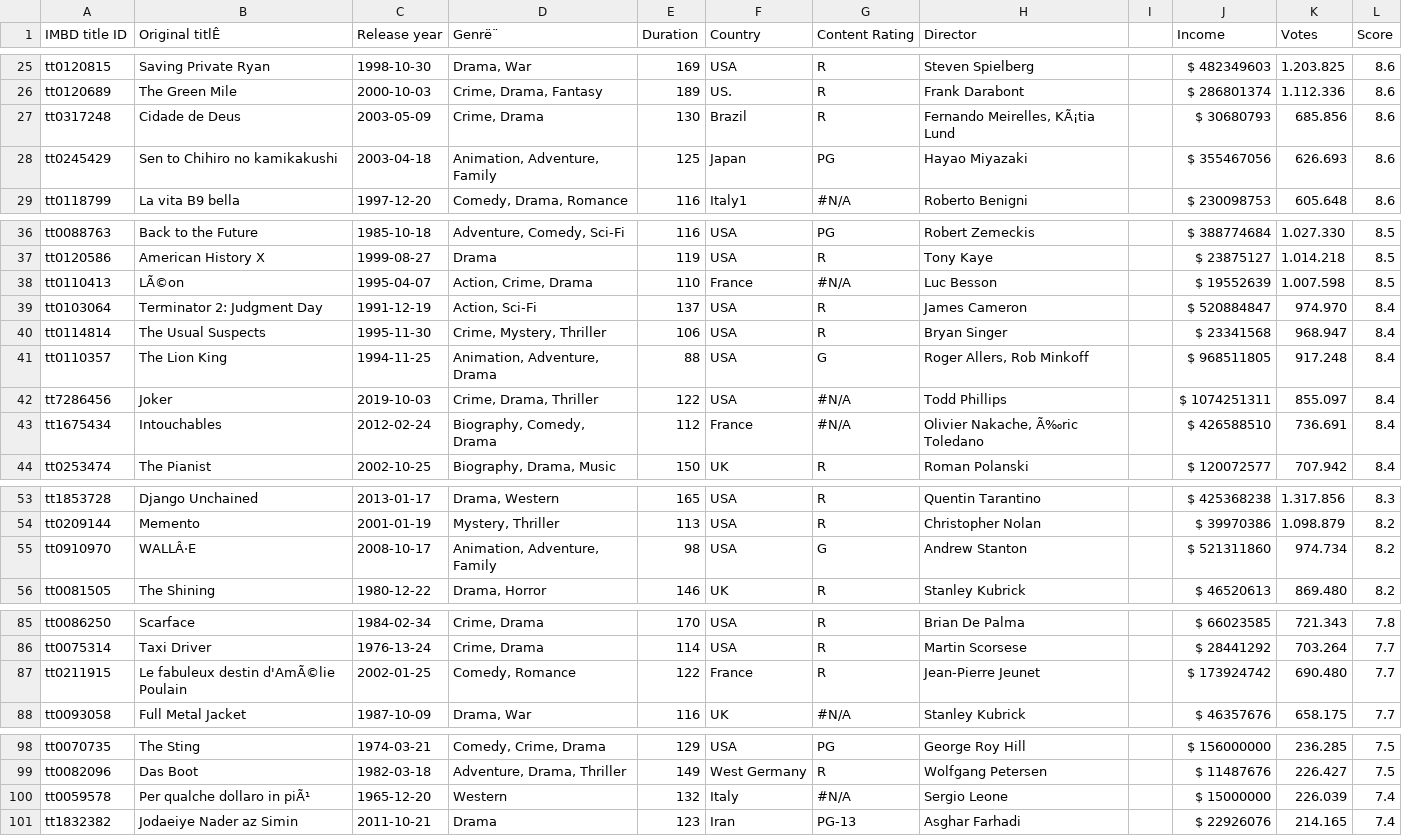
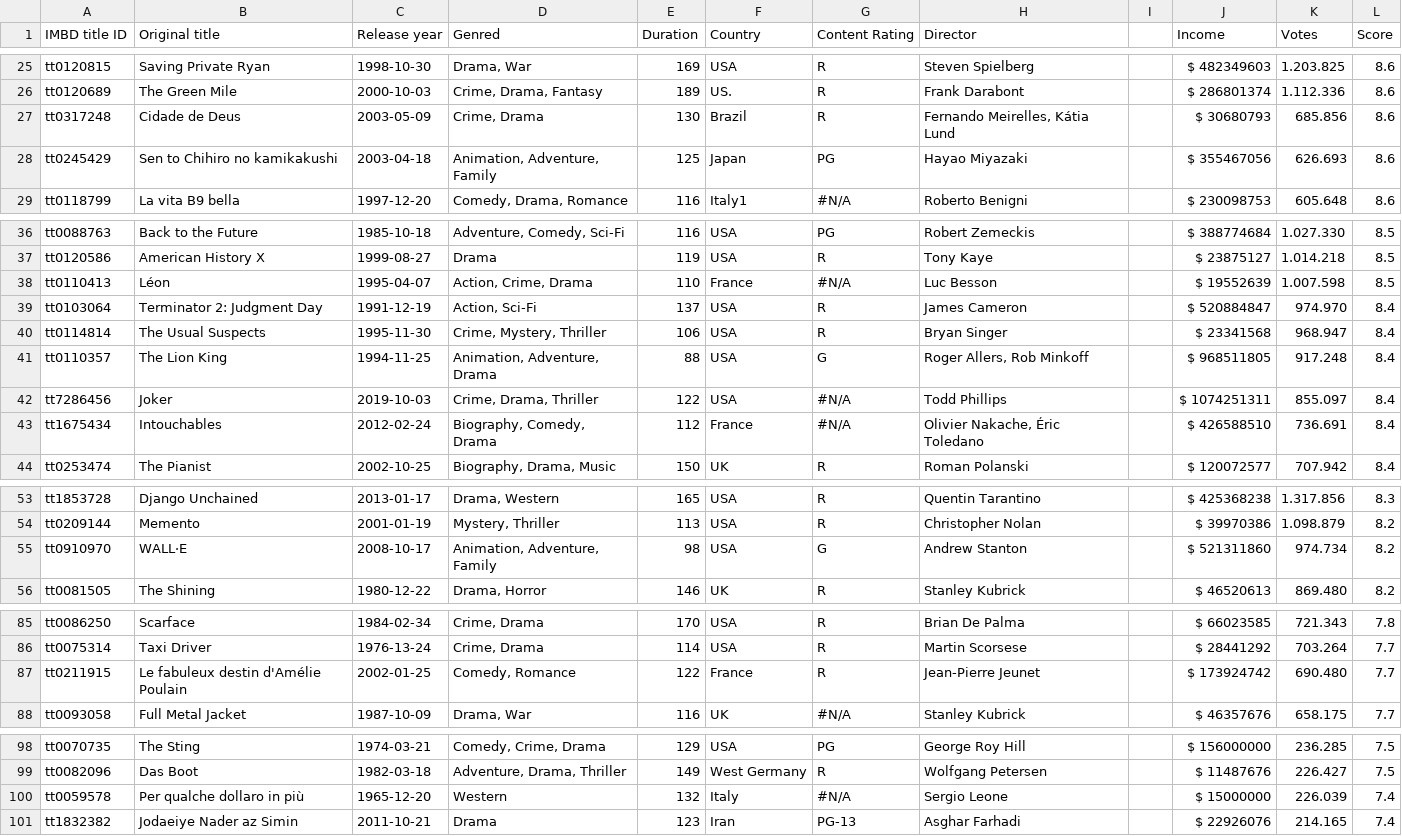
Before and after one commit to mccemiliani/Data_cleaning, a CSV file: messy_IMDB_dataset.csv, drawn as a sheet; only a part is shown, gaps mark what is left out; the diff names each change by its address in the sheet, - before the commit and + after, or states it on an @@ line.

Commit message:
A better cleaning of Dirty_Datasetv2

```diff
--- a/messy_IMDB_dataset.csv
+++ b/messy_IMDB_dataset.csv
-B1: Original titlÊ
+B1: Original title
-D1: Genrë¨
+D1: Genred
-H27 (Director): Fernando Meirelles, KÃ¡tia Lund
+H27 (Director): Fernando Meirelles, Kátia Lund
-B38 (Original title): LÃ©on
+B38 (Original title): Léon
-H43 (Director): Olivier Nakache, Ã‰ric Toledano
+H43 (Director): Olivier Nakache, Éric Toledano
-B55 (Original title): WALLÂ·E
+B55 (Original title): WALL·E
-B87 (Original title): Le fabuleux destin d'AmÃ©lie Poulain
+B87 (Original title): Le fabuleux destin d'Amélie Poulain
-B100 (Original title): Per qualche dollaro in piÃ¹
+B100 (Original title): Per qualche dollaro in più
```
Also changed, not shown: 2 other files.
